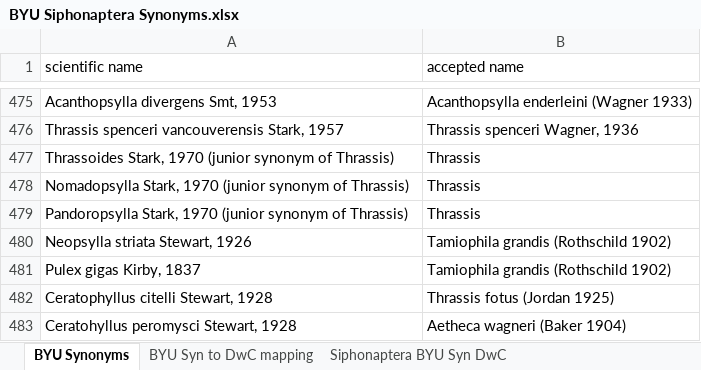
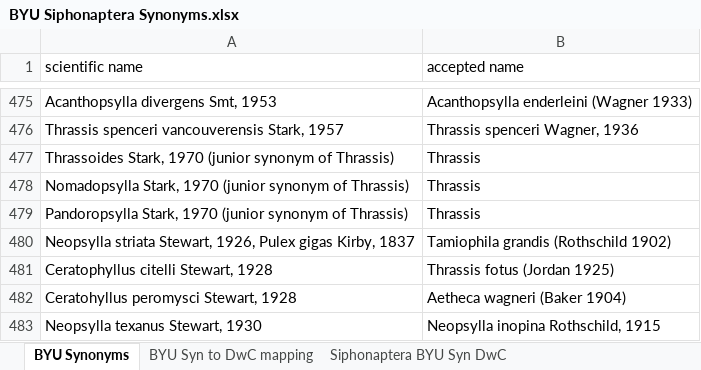
Before and after one commit to Jegelewicz/ixodes-tpt, an Excel workbook: input/BYU Siphonaptera Synonyms.xlsx, sheet BYU Synonyms, drawn as a sheet; only a part is shown, gaps mark what is left out; the shorter side is filled out with more unchanged rows; values as stored, in another font and other column widths than the file's, no borders; the diff names each change by its address in the sheet, - before the commit and + after, or states it on an @@ line.

Commit message:
Update BYU Siphonaptera Synonyms.xlsx

```diff
--- a/input/BYU Siphonaptera Synonyms.xlsx (sheet BYU Synonyms)
+++ b/input/BYU Siphonaptera Synonyms.xlsx (sheet BYU Synonyms)
-A480 (scientific name): Neopsylla striata Stewart, 1926
+A480 (scientific name): Neopsylla striata Stewart, 1926, Pulex gigas Kirby, 1837
-row 481: Pulex gigas Kirby, 1837 | Tamiophila grandis (Rothschild 1902)
```
Also changed, not shown: sheet Siphonaptera BYU Syn DwC full, sheet Siphonaptera BYU Syn DwC.
